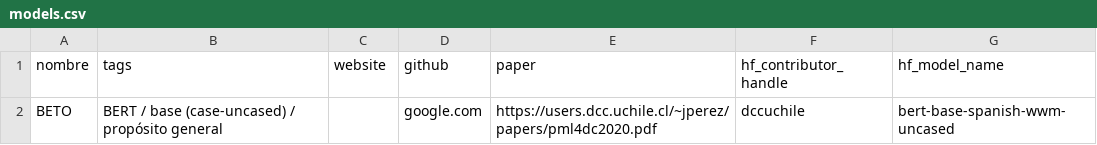
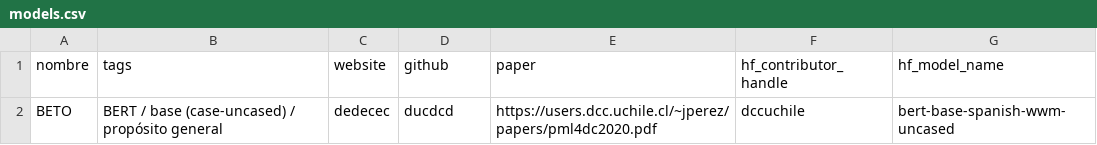
Before and after one commit to 1-echo/tem, a CSV file: models.csv, drawn as a sheet.

Commit message:
Update models.csv

```diff
--- a/models.csv
+++ b/models.csv
@@ -1,2 +1,2 @@
 nombre,tags,website,github,paper,hf_contributor_handle,hf_model_name
-BETO,BERT / base (case-uncased) / propósito general,,google.com,https://users.dcc.uchile.cl/~jperez/papers/pml4dc2020.pdf,dccuchile,bert-base-spanish-wwm-uncased
+BETO,BERT / base (case-uncased) / propósito general,dedecec,ducdcd,https://users.dcc.uchile.cl/~jperez/papers/pml4dc2020.pdf,dccuchile,bert-base-spanish-wwm-uncased
```
